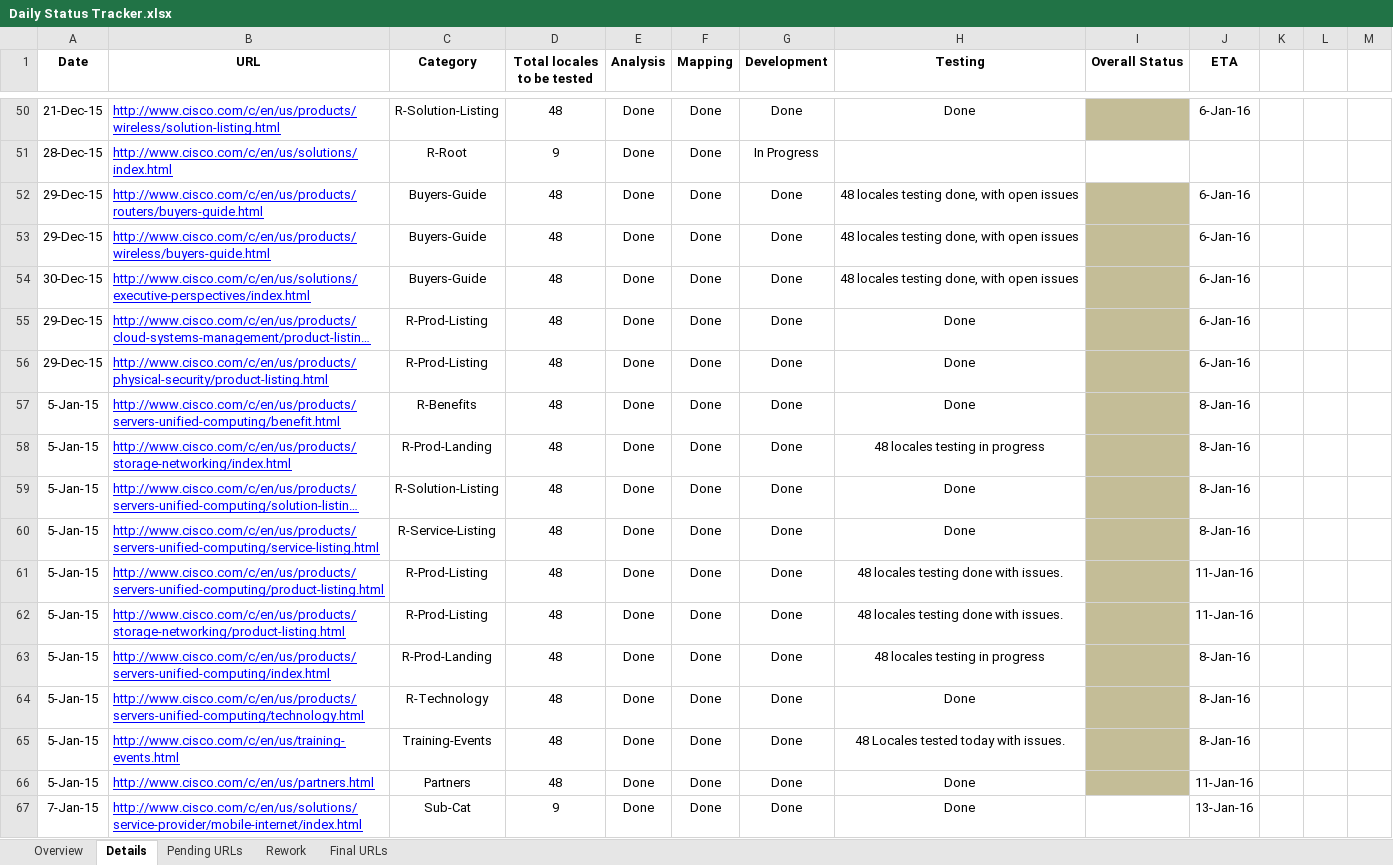
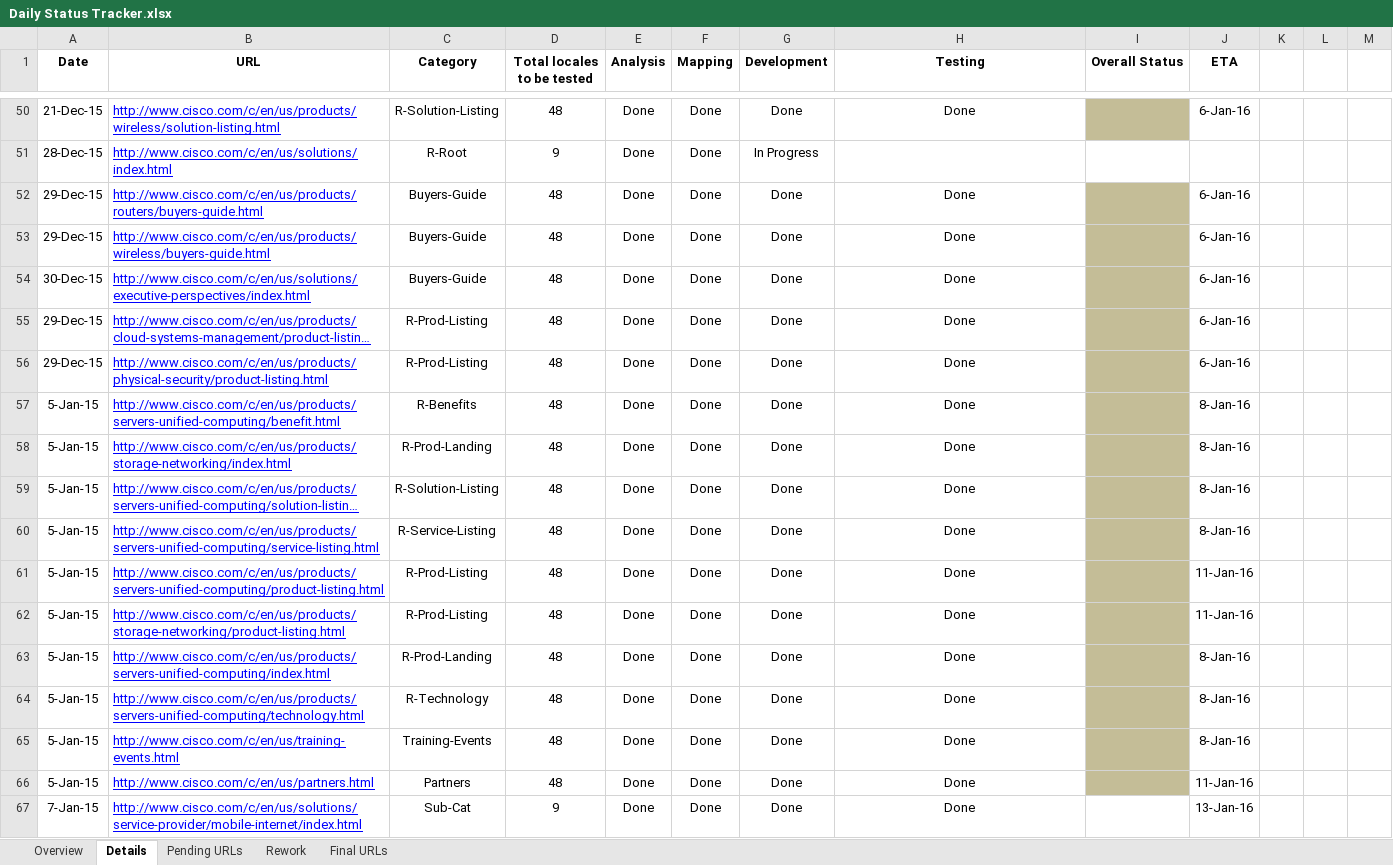
Before and after one commit to shreyabhatnagar/OVWMigration, an Excel workbook: docs/Daily Status Tracker.xlsx, sheet Details, drawn as a sheet; only a part is shown, gaps mark what is left out; long unchanged cells end in …; values as stored, in another font and other column widths than the file's, no borders; the diff covers the shown part only; the diff names each change by its address in the sheet, - before the commit and + after, or states it on an @@ line.

Commit message:
Updated the daily status tracker.

```diff
--- a/docs/Daily Status Tracker.xlsx (sheet Details)
+++ b/docs/Daily Status Tracker.xlsx (sheet Details)
-H52:H54 (Testing): 48 locales testing done, with open issues
+H52:H54 (Testing): Done
-H58 (Testing): 48 locales testing in progress
+H58 (Testing): Done
-H61:H62 (Testing): 48 locales testing done with issues.
+H61:H62 (Testing): Done
-H63 (Testing): 48 locales testing in progress
+H63 (Testing): Done
-H65 (Testing): 48 Locales tested today with issues.
+H65 (Testing): Done
```
Also changed, not shown: 3 added rows, 58 edited cells and cell formats elsewhere in this sheet, sheet Overview, sheet Pending URLs.
